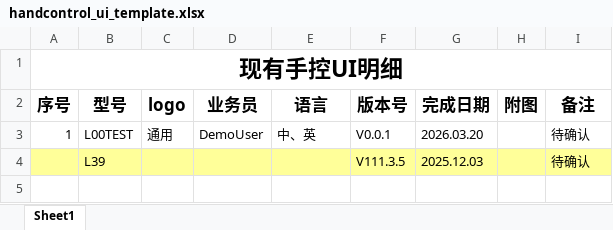
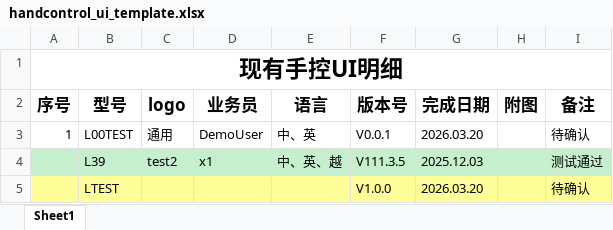
Before and after one commit to showprogramer/firmware-flash-automation-, an Excel workbook: data/handcontrol_ui_template.xlsx, sheet Sheet1, drawn as a sheet; values as stored, in another font and other column widths than the file's, no borders; the diff names each change by its address in the sheet, - before the commit and + after, or states it on an @@ line.

Commit message:
feat: improve excel write flow and add config-driven settings
- return structured result from write_excel_record and handle locked/write-failed cases in UI

- load runtime defaults from config.toml with safe fallbacks

- add changelog entries for unreleased and recent commits

```diff
--- a/data/handcontrol_ui_template.xlsx (sheet Sheet1)
+++ b/data/handcontrol_ui_template.xlsx (sheet Sheet1)
-A4:I4 fill: #FFFF99
+A4:I4 fill: #C6EFCE
-C4 (logo): (empty)
+C4 (logo): test2
-D4 (业务员): (empty)
+D4 (业务员): x1
-E4 (语言): (empty)
+E4 (语言): 中、英、越
-I4 (备注): 待确认
+I4 (备注): 测试通过
+row 5:  | LTEST |  |  |  | V1.0.0 | 2026.03.20 |  | 待确认
```
Also changed, not shown: 5 other files.
